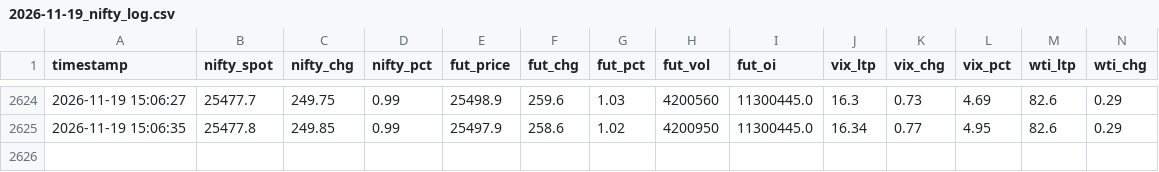
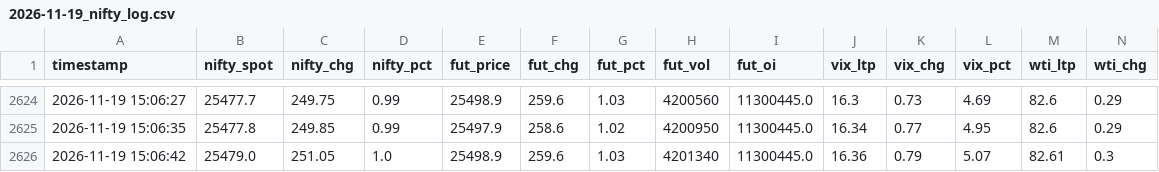
Before and after one commit to AjayParekh/nifty-ecosystem, a CSV file: logs/2026-11-19_nifty_log.csv, drawn as a sheet; only a part is shown, gaps mark what is left out; rows hold the shown columns only; the diff names each change by its address in the sheet, - before the commit and + after, or states it on an @@ line.

Commit message:
Log update for 2026-11-19

```diff
--- a/logs/2026-11-19_nifty_log.csv
+++ b/logs/2026-11-19_nifty_log.csv
+row 2626: 2026-11-19 15:06:42 | 25479.0 | 251.05 | 1.0 | 25498.9 | 259.6 | 1.03 | 4201340 | 11300445.0 | 16.36 | 0.79 | 5.07 | 82.61 | 0.3
```
